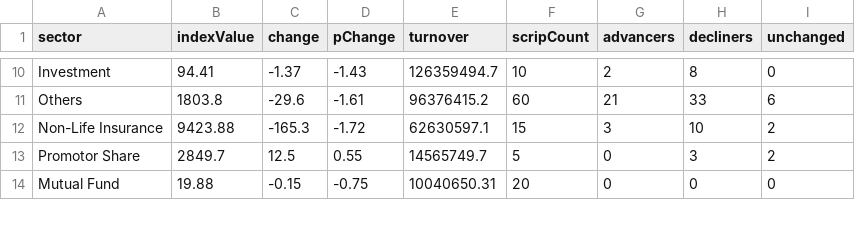
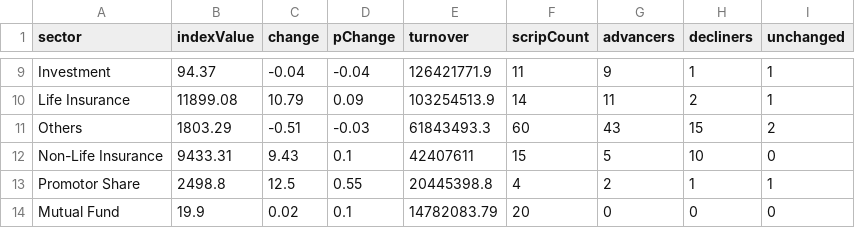
Before and after one commit to raazkhnl/nepsai, a CSV file: data/eod/nepse_sectors_latest.csv, drawn as a sheet; only a part is shown, gaps mark what is left out; the diff covers the shown part only.

```diff
--- a/data/eod/nepse_sectors_latest.csv
+++ b/data/eod/nepse_sectors_latest.csv
@@ -10,5 +9,6 @@ sector,indexValue,change,pChange,turnover,scripCount,advancers,decliners,unchang
-"Investment",94.41,-1.37,-1.43,126359494.7,10,2,8,0
-"Others",1803.8,-29.6,-1.61,96376415.2,60,21,33,6
-"Non-Life Insurance",9423.88,-165.3,-1.72,62630597.1,15,3,10,2
-"Promotor Share",2849.7,12.5,0.55,14565749.7,5,0,3,2
-"Mutual Fund",19.88,-0.15,-0.75,10040650.31,20,0,0,0
+"Investment",94.37,-0.04,-0.04,126421771.9,11,9,1,1
+"Life Insurance",11899.08,10.79,0.09,103254513.9,14,11,2,1
+"Others",1803.29,-0.51,-0.03,61843493.3,60,43,15,2
+"Non-Life Insurance",9433.31,9.43,0.1,42407611,15,5,10,0
+"Promotor Share",2498.8,12.5,0.55,20445398.8,4,2,1,1
+"Mutual Fund",19.9,0.02,0.1,14782083.79,20,0,0,0
```
Also changed, not shown: 4 added rows, 5 removed rows and 23 edited cells elsewhere in this file, data/eod/nepse_canonical_2026-11-03.csv, data/eod/nepse_canonical_latest.csv, 12 other files.
